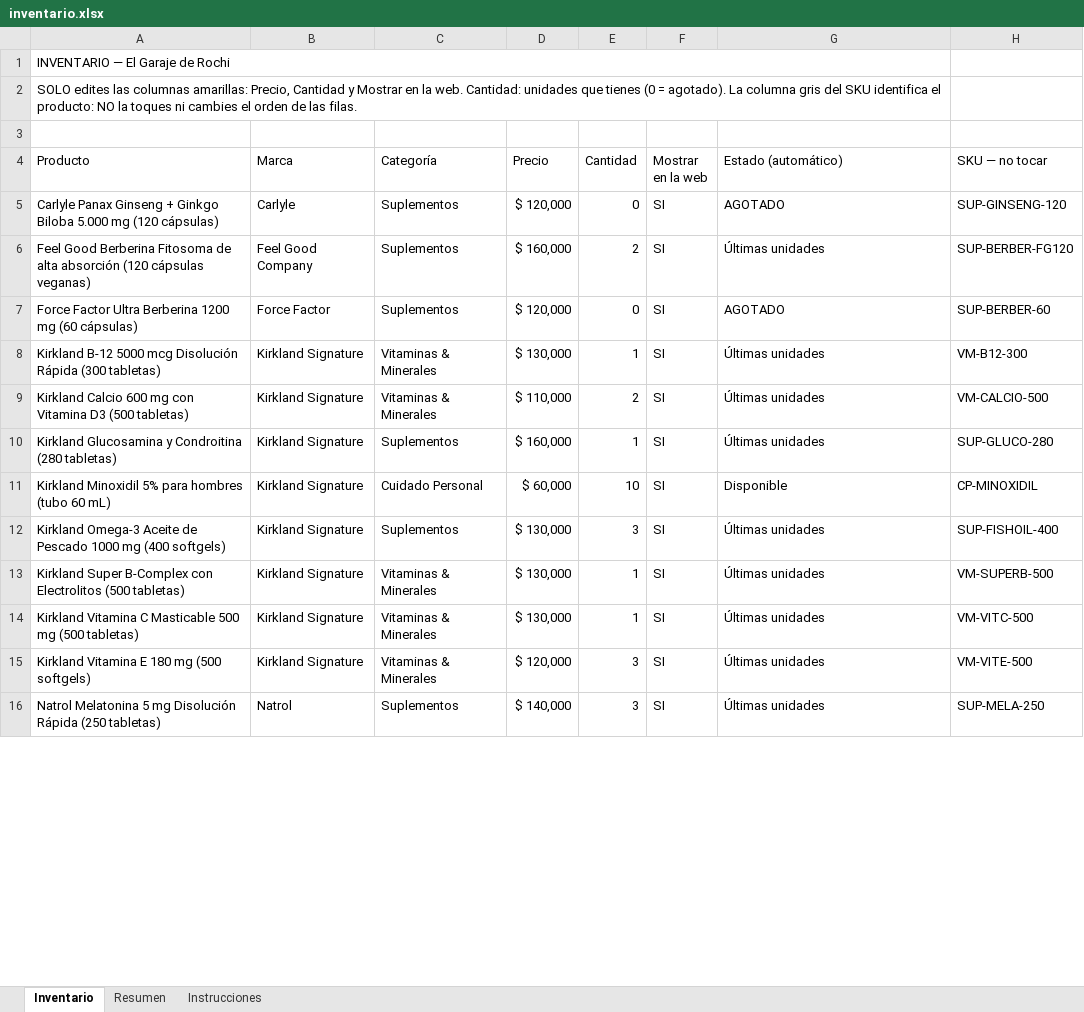
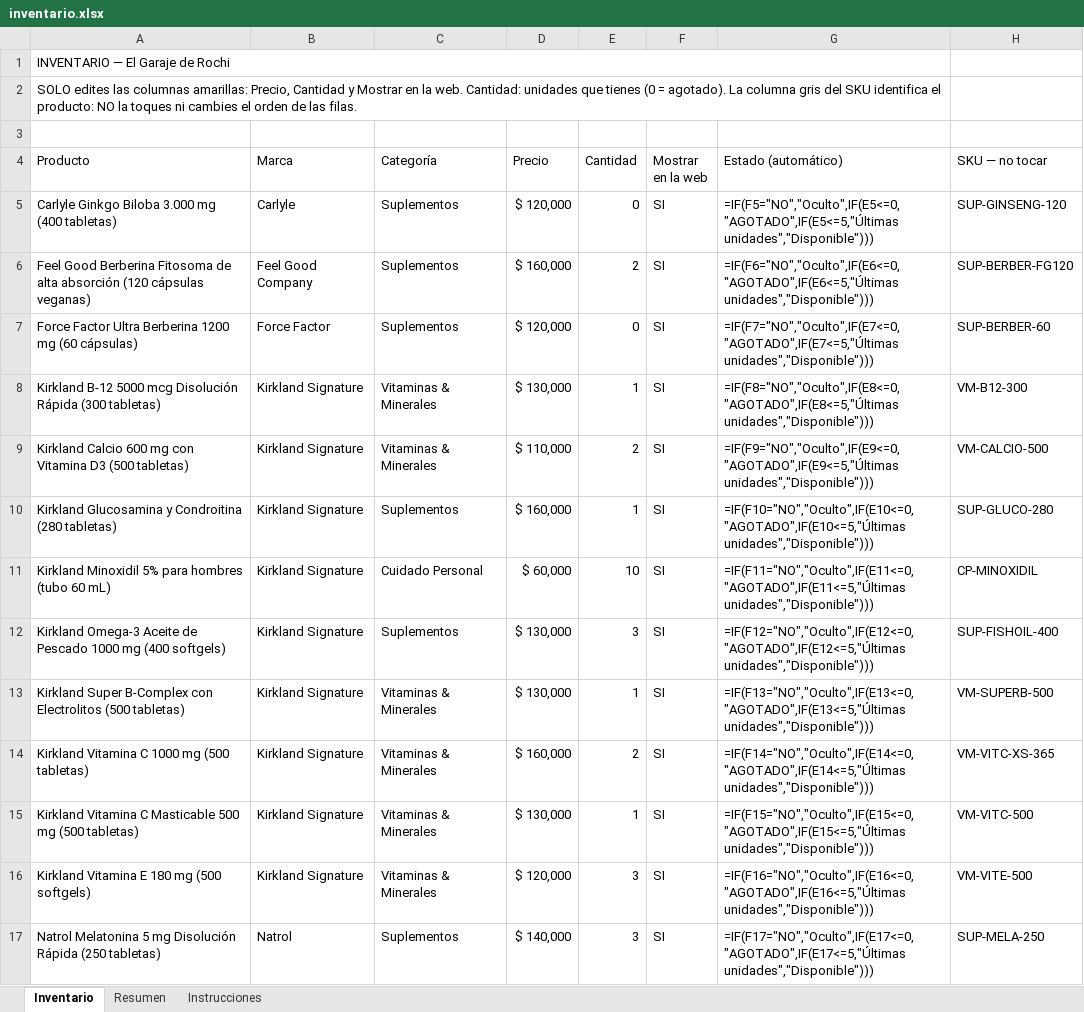
Before and after one commit to jbowser121-cpu/garaje-de-rochi, an Excel workbook: inventario.xlsx, sheet Inventario, drawn as a sheet; only a part is shown; values as stored, in another font and other column widths than the file's, no cell formats; formulas without a stored value are shown as written; conditional formats not drawn; addresses are those after the commit; the diff covers the shown part only; the diff names each change by its address in the sheet, - before the commit and + after, or states it on an @@ line.

```diff
--- a/inventario.xlsx (sheet Inventario)
+++ b/inventario.xlsx (sheet Inventario)
-A5 (Producto): Carlyle Panax Ginseng + Ginkgo Biloba 5.000 mg (120 cápsulas)
+A5 (Producto): Carlyle Ginkgo Biloba 3.000 mg (400 tabletas)
-G5 (Estado (automático)): AGOTADO
+G5 (Estado (automático)): =IF(F5="NO","Oculto",IF(E5<=0,"AGOTADO",IF(E5<=5,"Últimas unidades","Disponible")))
-G6 (Estado (automático)): Últimas unidades
+G6 (Estado (automático)): =IF(F6="NO","Oculto",IF(E6<=0,"AGOTADO",IF(E6<=5,"Últimas unidades","Disponible")))
-G7 (Estado (automático)): AGOTADO
+G7 (Estado (automático)): =IF(F7="NO","Oculto",IF(E7<=0,"AGOTADO",IF(E7<=5,"Últimas unidades","Disponible")))
-G8 (Estado (automático)): Últimas unidades
+G8 (Estado (automático)): =IF(F8="NO","Oculto",IF(E8<=0,"AGOTADO",IF(E8<=5,"Últimas unidades","Disponible")))
-G9 (Estado (automático)): Últimas unidades
+G9 (Estado (automático)): =IF(F9="NO","Oculto",IF(E9<=0,"AGOTADO",IF(E9<=5,"Últimas unidades","Disponible")))
-G10 (Estado (automático)): Últimas unidades
+G10 (Estado (automático)): =IF(F10="NO","Oculto",IF(E10<=0,"AGOTADO",IF(E10<=5,"Últimas unidades","Disponible")))
-G11 (Estado (automático)): Disponible
+G11 (Estado (automático)): =IF(F11="NO","Oculto",IF(E11<=0,"AGOTADO",IF(E11<=5,"Últimas unidades","Disponible")))
-G12 (Estado (automático)): Últimas unidades
+G12 (Estado (automático)): =IF(F12="NO","Oculto",IF(E12<=0,"AGOTADO",IF(E12<=5,"Últimas unidades","Disponible")))
-G13 (Estado (automático)): Últimas unidades
+G13 (Estado (automático)): =IF(F13="NO","Oculto",IF(E13<=0,"AGOTADO",IF(E13<=5,"Últimas unidades","Disponible")))
+row 14: Kirkland Vitamina C 1000 mg (500 tabletas) | Kirkland Signature | Vitaminas & Minerales | $ 160,000 | 2 | SI | =IF(F14="NO","Oculto",IF(E14<=0,"AGOTADO",IF(E14<=5,"Últimas unidades","Disponible"))) | VM-VITC-XS-365
-G15 (Estado (automático)): Últimas unidades
+G15 (Estado (automático)): =IF(F15="NO","Oculto",IF(E15<=0,"AGOTADO",IF(E15<=5,"Últimas unidades","Disponible")))
-G16 (Estado (automático)): Últimas unidades
+G16 (Estado (automático)): =IF(F16="NO","Oculto",IF(E16<=0,"AGOTADO",IF(E16<=5,"Últimas unidades","Disponible")))
-G17 (Estado (automático)): Últimas unidades
+G17 (Estado (automático)): =IF(F17="NO","Oculto",IF(E17<=0,"AGOTADO",IF(E17<=5,"Últimas unidades","Disponible")))
```
Also changed, not shown: 1 added row, 1 removed row and 19 edited cells elsewhere in this sheet, sheet Resumen, cell formats, 11 other files.
